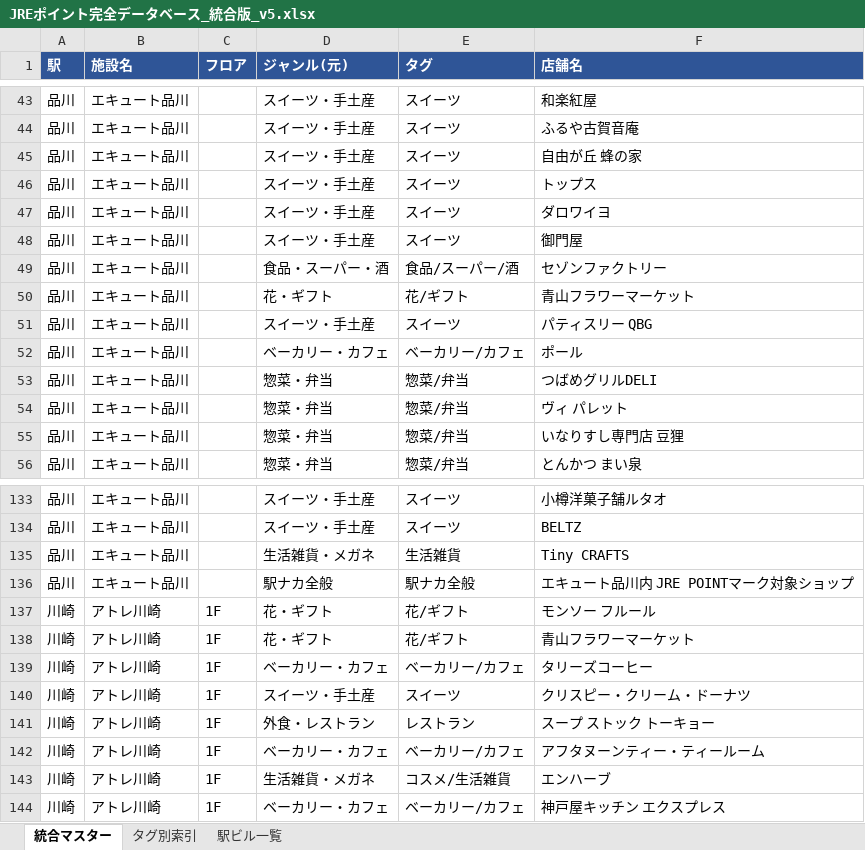
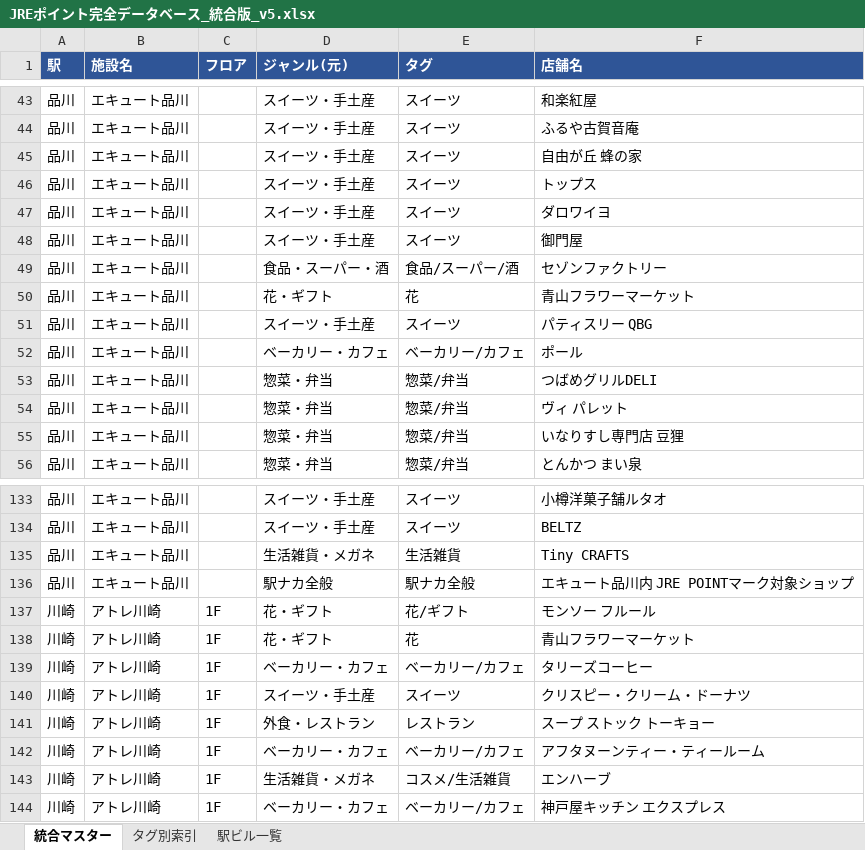
Before and after one commit to yossato/j, an Excel workbook: JREポイント完全データベース_統合版_v5.xlsx, sheet 統合マスター, drawn as a sheet; only a part is shown, gaps mark what is left out; values as stored, in another font and other column widths than the file's, no borders; the diff covers the shown part only; the diff names each change by its address in the sheet, - before the commit and + after, or states it on an @@ line.

```diff
--- a/JREポイント完全データベース_統合版_v5.xlsx (sheet 統合マスター)
+++ b/JREポイント完全データベース_統合版_v5.xlsx (sheet 統合マスター)
-E50 (タグ): 花/ギフト
+E50 (タグ): 花
-E138 (タグ): 花/ギフト
+E138 (タグ): 花
```
Also changed, not shown: 291 added rows elsewhere in this sheet, sheet タグ別索引, sheet 駅ビル一覧, 6 other files.
